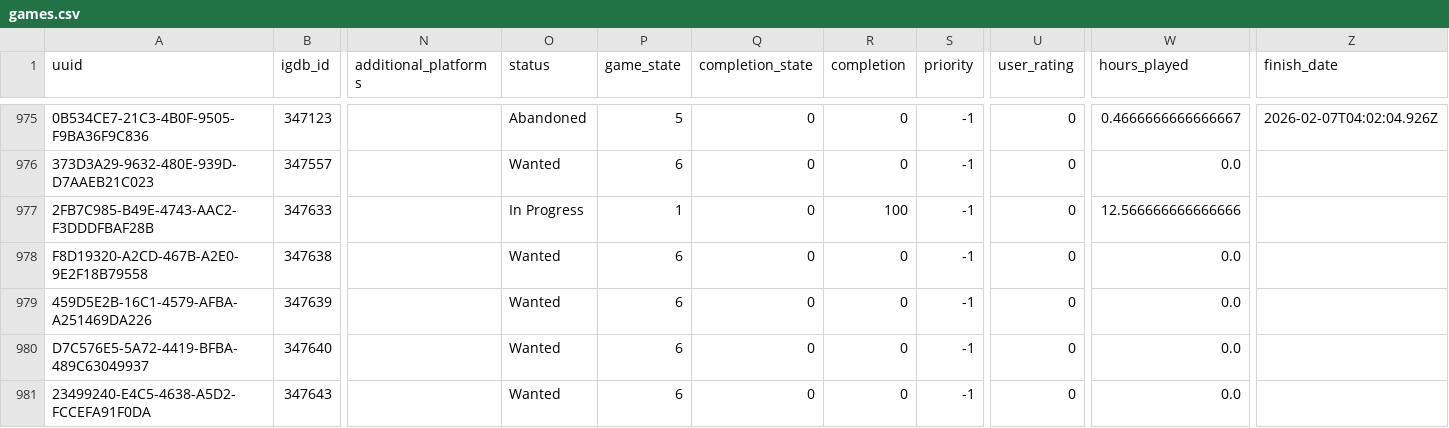
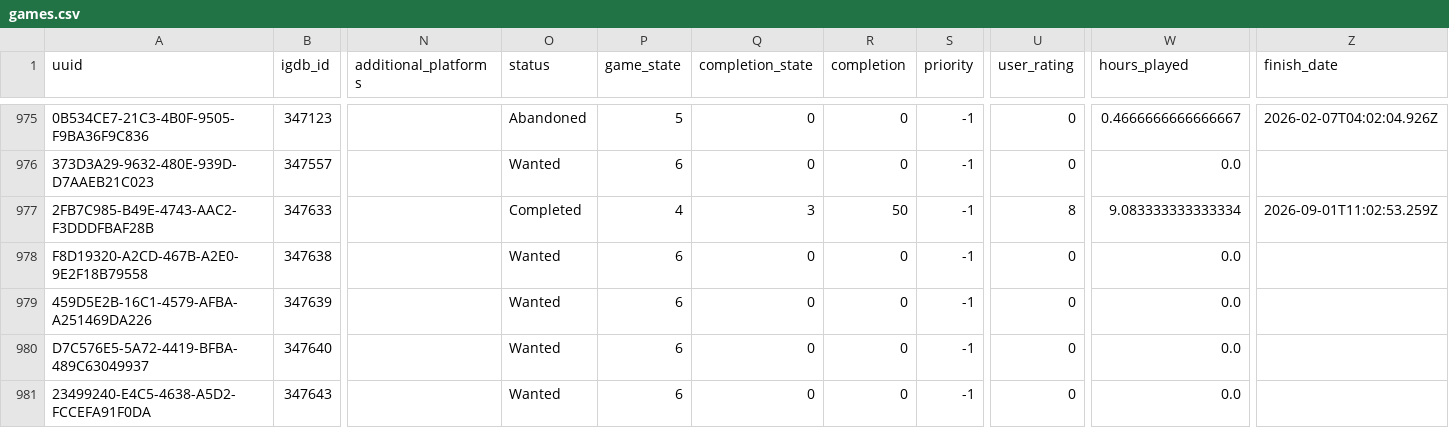
Before and after one commit to josh/gametrack-data, a CSV file: games.csv, drawn as a sheet; only a part is shown, gaps mark what is left out; the diff names each change by its address in the sheet, - before the commit and + after, or states it on an @@ line.

Commit message:
Update data

```diff
--- a/games.csv
+++ b/games.csv
-O977 (status): In Progress
+O977 (status): Completed
-P977 (game_state): 1
+P977 (game_state): 4
-Q977 (completion_state): 0
+Q977 (completion_state): 3
-R977 (completion): 100
+R977 (completion): 50
-U977 (user_rating): 0
+U977 (user_rating): 8
-W977 (hours_played): 12.566666666666666
+W977 (hours_played): 9.083333333333334
-Z977 (finish_date): (empty)
+Z977 (finish_date): 2026-09-01T11:02:53.259Z
```
